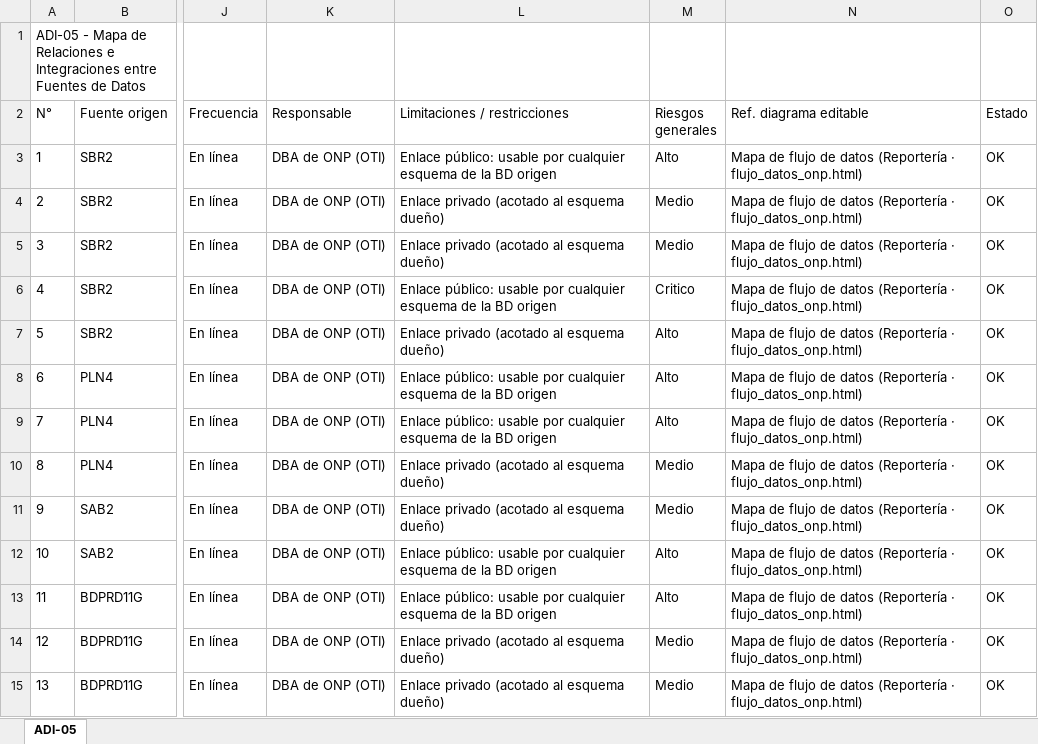
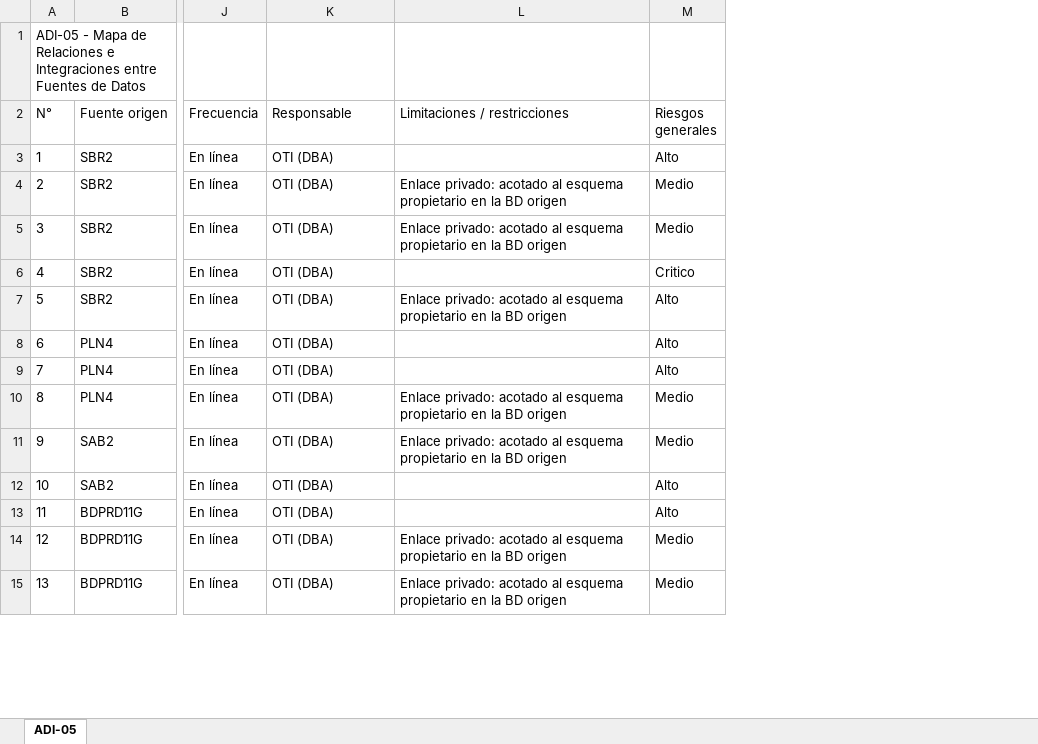
Before and after one commit to bienheladas/bdi_onp, an Excel workbook: client/public/artefactos/ADI-05.xlsx, sheet ADI-05, drawn as a sheet; only a part is shown, gaps mark what is left out; values as stored, in another font and other column widths than the file's, no borders; the diff covers the shown part only; the diff names each change by its address in the sheet, - before the commit and + after, or states it on an @@ line.

```diff
--- a/client/public/artefactos/ADI-05.xlsx (sheet ADI-05)
+++ b/client/public/artefactos/ADI-05.xlsx (sheet ADI-05)
-column N (Ref. diagrama editable), rows 3-15: all Mapa de flujo de datos (Reportería · flujo_datos_onp.html)
-column O (Estado), rows 3-15: all OK
-K3:K15 (Responsable): DBA de ONP (OTI)
+K3:K15 (Responsable): OTI (DBA)
-L3 (Limitaciones / restricciones): Enlace público: usable por cualquier esquema de la BD origen
+L3 (Limitaciones / restricciones): (empty)
-L4:L5 (Limitaciones / restricciones): Enlace privado (acotado al esquema dueño)
+L4:L5 (Limitaciones / restricciones): Enlace privado: acotado al esquema propietario en la BD origen
-L6 (Limitaciones / restricciones): Enlace público: usable por cualquier esquema de la BD origen
+L6 (Limitaciones / restricciones): (empty)
-L7 (Limitaciones / restricciones): Enlace privado (acotado al esquema dueño)
+L7 (Limitaciones / restricciones): Enlace privado: acotado al esquema propietario en la BD origen
-L8:L9 (Limitaciones / restricciones): Enlace público: usable por cualquier esquema de la BD origen
+L8:L9 (Limitaciones / restricciones): (empty)
-L10:L11 (Limitaciones / restricciones): Enlace privado (acotado al esquema dueño)
+L10:L11 (Limitaciones / restricciones): Enlace privado: acotado al esquema propietario en la BD origen
-L12:L13 (Limitaciones / restricciones): Enlace público: usable por cualquier esquema de la BD origen
+L12:L13 (Limitaciones / restricciones): (empty)
-L14:L15 (Limitaciones / restricciones): Enlace privado (acotado al esquema dueño)
+L14:L15 (Limitaciones / restricciones): Enlace privado: acotado al esquema propietario en la BD origen
```
Also changed, not shown: 653 edited cells elsewhere in this sheet, client/public/artefactos/ADI-01.xlsx, client/public/artefactos/ADI-03.xlsx, 7 other files.
